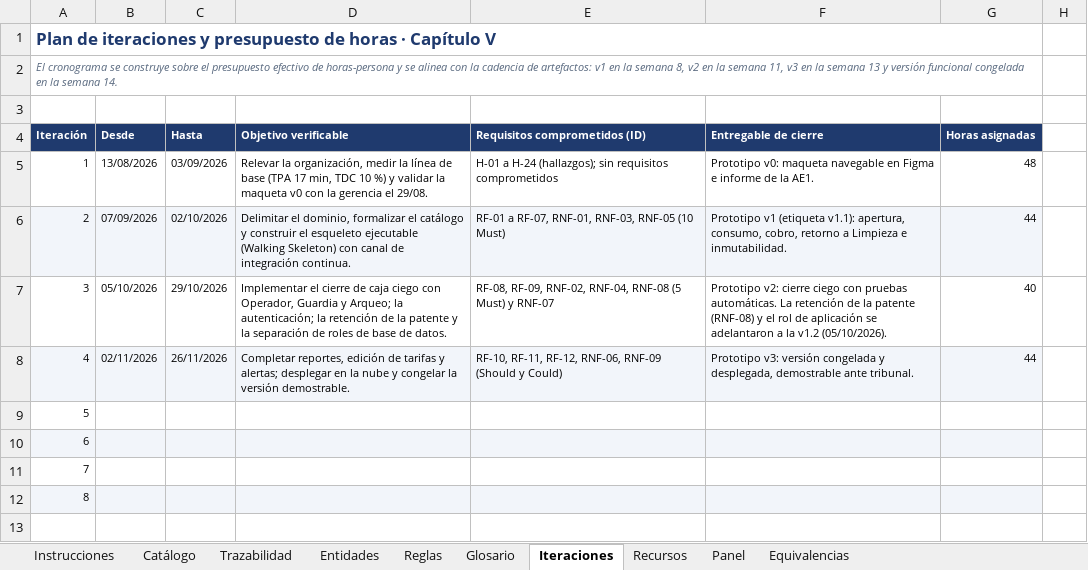
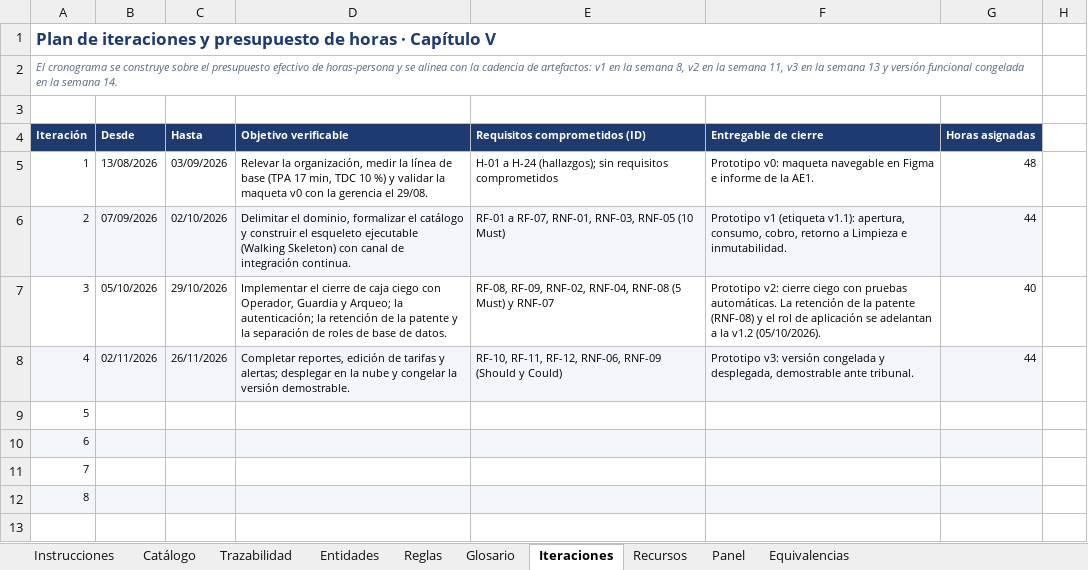
Before and after one commit to ThiagoML22/motelOS-pfg, an Excel workbook: docs/AE2/20261005_CatalogoRequisitos_ThiagoLeal_v3.xlsx, sheet Iteraciones, drawn as a sheet; only a part is shown; values as stored, in another font and other column widths than the file's, no borders; the diff names each change by its address in the sheet, - before the commit and + after, or states it on an @@ line.

```diff
--- a/docs/AE2/20261005_CatalogoRequisitos_ThiagoLeal_v3.xlsx (sheet Iteraciones)
+++ b/docs/AE2/20261005_CatalogoRequisitos_ThiagoLeal_v3.xlsx (sheet Iteraciones)
-F7 (Entregable de cierre): …aplicación se adelantaron a la…
+F7 (Entregable de cierre): …aplicación se adelantan a la…
```
Also changed, not shown: sheet Catálogo, sheet Trazabilidad, 6 other files.
